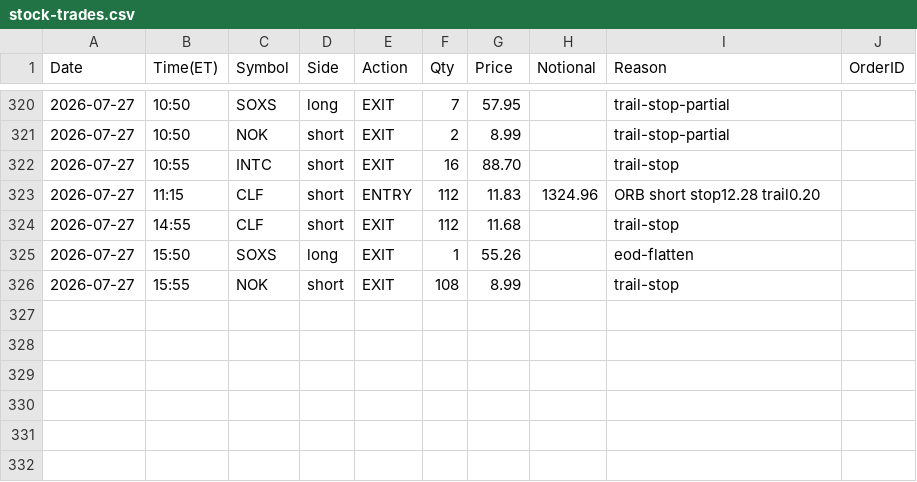
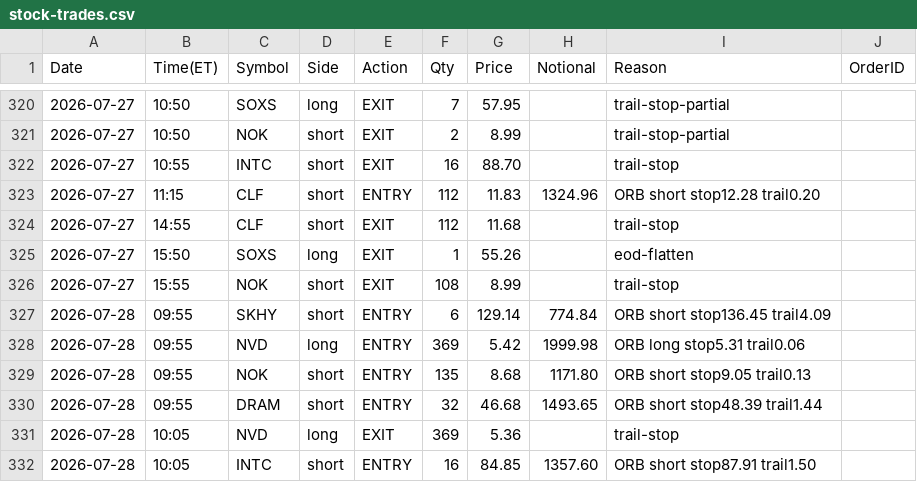
Before and after one commit to connorgonz187/trading-bots, a CSV file: bot b/stock-trades.csv, drawn as a sheet; only a part is shown, gaps mark what is left out.

```diff
--- a/bot b/stock-trades.csv
+++ b/bot b/stock-trades.csv
@@ -326 +326,7 @@ Date,Time(ET),Symbol,Side,Action,Qty,Price,Notional,Reason,OrderID
 2026-07-27,15:55,NOK,short,EXIT,108,8.99,,trail-stop,
+2026-07-28,09:55,SKHY,short,ENTRY,6,129.14,774.84,ORB short stop136.45 trail4.09,
+2026-07-28,09:55,NVD,long,ENTRY,369,5.42,1999.98,ORB long stop5.31 trail0.06,
+2026-07-28,09:55,NOK,short,ENTRY,135,8.68,1171.80,ORB short stop9.05 trail0.13,
+2026-07-28,09:55,DRAM,short,ENTRY,32,46.68,1493.65,ORB short stop48.39 trail1.44,
+2026-07-28,10:05,NVD,long,EXIT,369,5.36,,trail-stop,
+2026-07-28,10:05,INTC,short,ENTRY,16,84.85,1357.60,ORB short stop87.91 trail1.50,
```
Also changed, not shown: bot b/watchlist.csv, bot c/stock-trades.csv, 2 other files.
